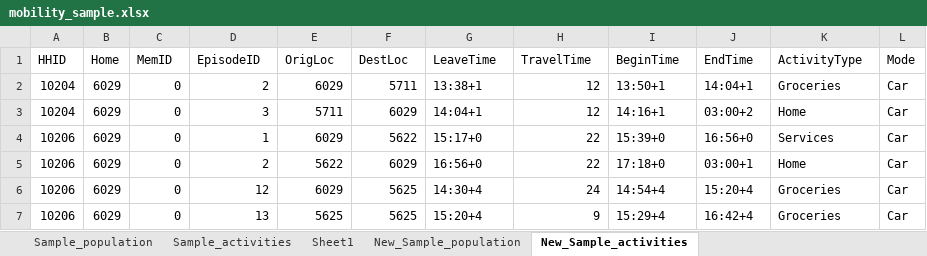
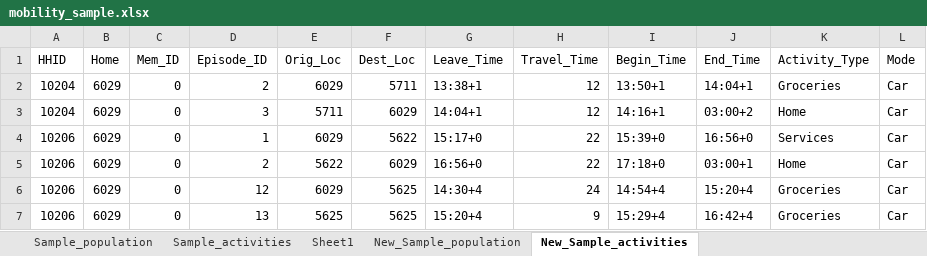
Before and after one commit to Zenmo/Brabant-buurt-serious-game, an Excel workbook: Data/mobility_sample.xlsx, sheet New_Sample_activities, drawn as a sheet; only a part is shown; values as stored, in another font and other column widths than the file's, no borders; the diff names each change by its address in the sheet, - before the commit and + after, or states it on an @@ line.

```diff
--- a/Data/mobility_sample.xlsx (sheet New_Sample_activities)
+++ b/Data/mobility_sample.xlsx (sheet New_Sample_activities)
-C1: MemID
+C1: Mem_ID
-D1: EpisodeID
+D1: Episode_ID
-E1: OrigLoc
+E1: Orig_Loc
-F1: DestLoc
+F1: Dest_Loc
-G1: LeaveTime
+G1: Leave_Time
-H1: TravelTime
+H1: Travel_Time
-I1: BeginTime
+I1: Begin_Time
-J1: EndTime
+J1: End_Time
-K1: ActivityType
+K1: Activity_Type
```
Also changed, not shown: sheet New_Sample_population, 13 other files.
